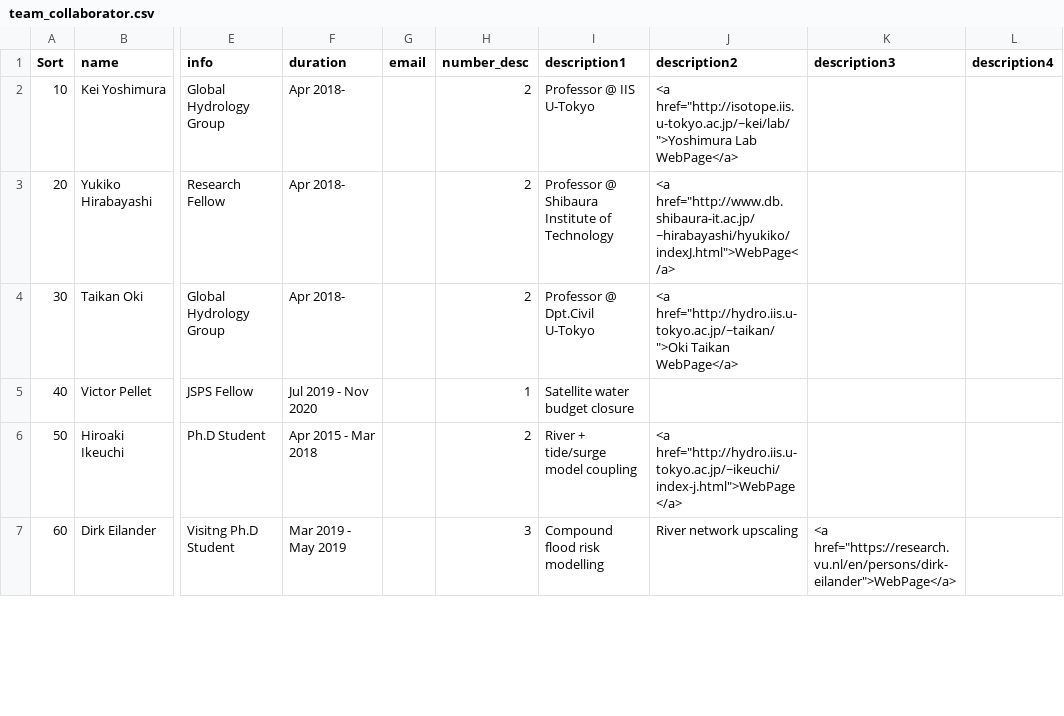
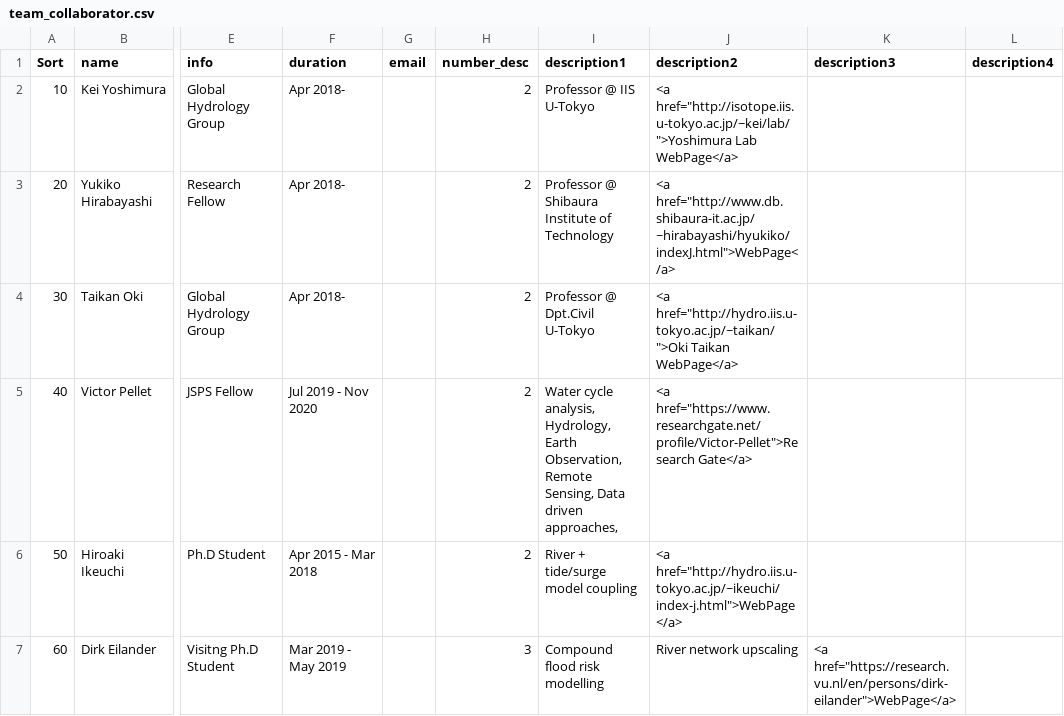
Before and after one commit to yjshen2022/Youjiangwebsite.github.io, a CSV file: _data/team_collaborator.csv, drawn as a sheet; only a part is shown, gaps mark what is left out; the diff names each change by its address in the sheet, - before the commit and + after, or states it on an @@ line.

Commit message:
Update team_collaborator.csv

```diff
--- a/_data/team_collaborator.csv
+++ b/_data/team_collaborator.csv
-H5 (number_desc): 1
+H5 (number_desc): 2
-I5 (description1): Satellite water budget closure
+I5 (description1): Water cycle analysis, Hydrology, Earth Observation, Remote Sensing, Data driven approaches,
-J5 (description2): (empty)
+J5 (description2): <a href="https://www.researchgate.net/profile/Victor-Pellet">Research Gate</a>
```
